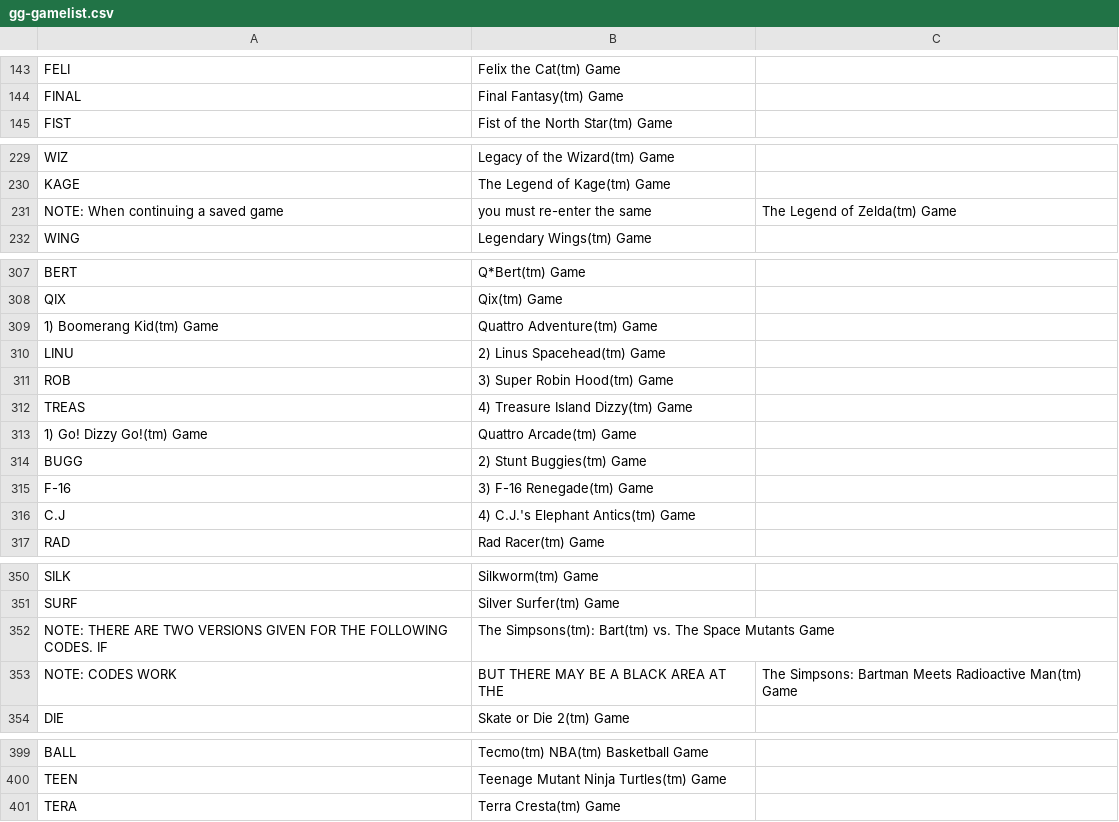
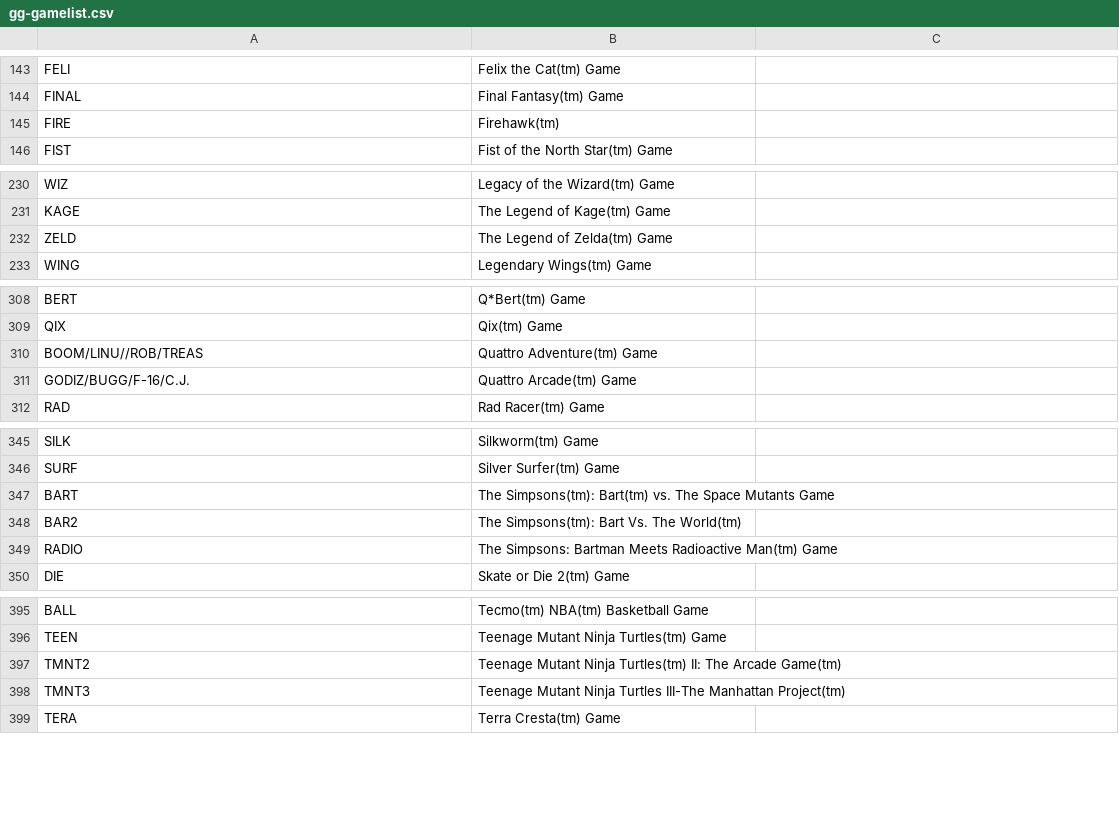
Before and after one commit to shellreef/gones, a CSV file: genie/galoob/gg-gamelist.csv, drawn as a sheet; only a part is shown, gaps mark what is left out; the diff covers the shown part only.

Commit message:
gg-gamelist.csv: manually add misparsed games, now totals to 456

```diff
--- a/genie/galoob/gg-gamelist.csv
+++ b/genie/galoob/gg-gamelist.csv
@@ -144,2 +144,3 @@ FELI,Felix the Cat(tm) Game
 FINAL,Final Fantasy(tm) Game
+FIRE,Firehawk(tm)
 FIST,Fist of the North Star(tm) Game
@@ -230,3 +231,3 @@ WIZ,Legacy of the Wizard(tm) Game
 KAGE,The Legend of Kage(tm) Game
-NOTE: When continuing a saved game, you must re-enter the same ,The Legend of Zelda(tm) Game
+ZELD,The Legend of Zelda(tm) Game
 WING,Legendary Wings(tm) Game
@@ -308,10 +309,4 @@ BERT,Q*Bert(tm) Game
 QIX,Qix(tm) Game
-1) Boomerang Kid(tm) Game,Quattro Adventure(tm) Game
-LINU,2) Linus Spacehead(tm) Game
-ROB,3) Super Robin Hood(tm) Game
-TREAS,4) Treasure Island Dizzy(tm) Game
-1) Go! Dizzy Go!(tm) Game,Quattro Arcade(tm) Game
-BUGG,2) Stunt Buggies(tm) Game
-F-16,3) F-16 Renegade(tm) Game
-C.J,4) C.J.'s Elephant Antics(tm) Game
+BOOM/LINU//ROB/TREAS,Quattro Adventure(tm) Game
+GODIZ/BUGG/F-16/C.J.,Quattro Arcade(tm) Game
 RAD,Rad Racer(tm) Game
@@ -351,4 +346,5 @@ SILK,Silkworm(tm) Game
 SURF,Silver Surfer(tm) Game
-NOTE: THERE ARE TWO VERSIONS GIVEN FOR THE FOLLOWING CODES. IF ,The Simpsons(tm): Bart(tm) vs. The Space Mutants Game
-NOTE: CODES WORK, BUT THERE MAY BE A BLACK AREA AT THE ,The Simpsons: Bartman Meets Radioactive Man(tm) Game
+BART,The Simpsons(tm): Bart(tm) vs. The Space Mutants Game
+BAR2,The Simpsons(tm): Bart Vs. The World(tm)
+RADIO,The Simpsons: Bartman Meets Radioactive Man(tm) Game
 DIE,Skate or Die 2(tm) Game
@@ -400,2 +396,4 @@ BALL,Tecmo(tm) NBA(tm) Basketball Game
 TEEN,Teenage Mutant Ninja Turtles(tm) Game
+TMNT2,Teenage Mutant Ninja Turtles(tm) II: The Arcade Game(tm)
+TMNT3,Teenage Mutant Ninja Turtles III-The Manhattan Project(tm)
 TERA,Terra Cresta(tm) Game
```
Also changed, not shown: 11 edited cells elsewhere in this file, 1 other file.
